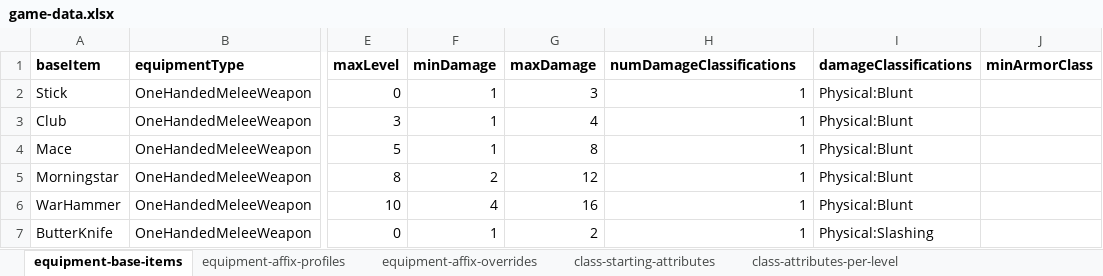
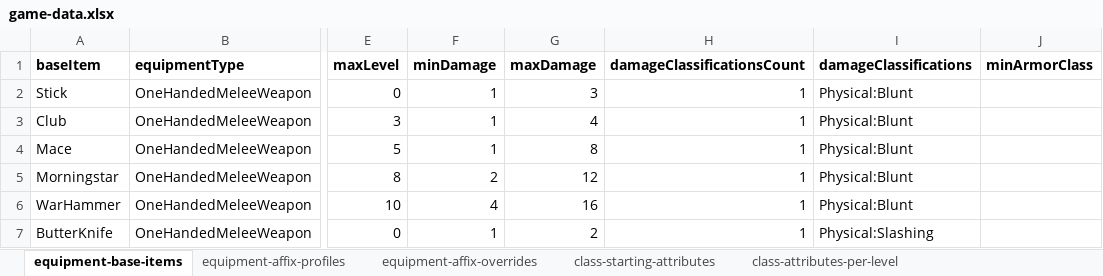
Before and after one commit to SnowdenWintermute/speed-dungeon, an Excel workbook: packages/balance-tools/game-data.xlsx, sheet equipment-base-items, drawn as a sheet; only a part is shown, gaps mark what is left out; values as stored, in another font and other column widths than the file's, no borders; the diff names each change by its address in the sheet, - before the commit and + after, or states it on an @@ line.

```diff
--- a/packages/balance-tools/game-data.xlsx (sheet equipment-base-items)
+++ b/packages/balance-tools/game-data.xlsx (sheet equipment-base-items)
-H1: numDamageClassifications
+H1: damageClassificationsCount
```
Also changed, not shown: 6 other files.
